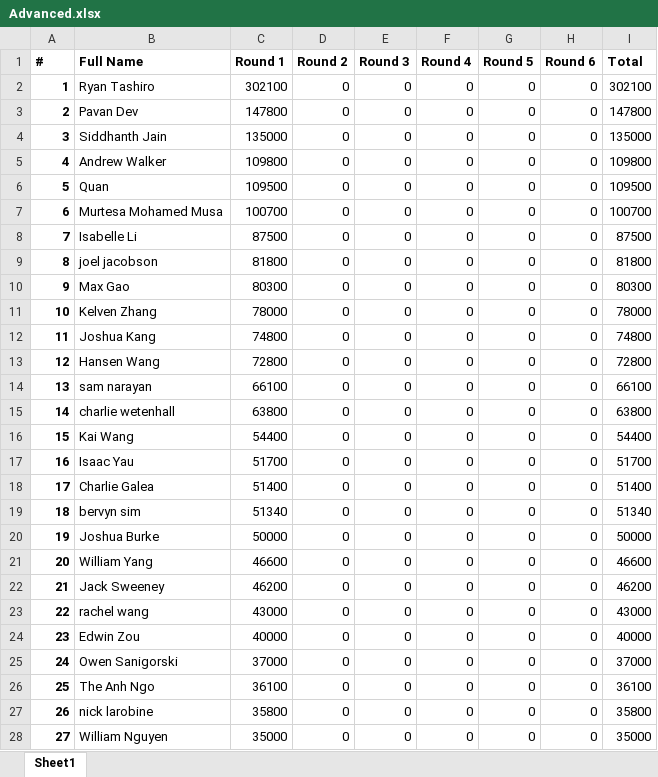
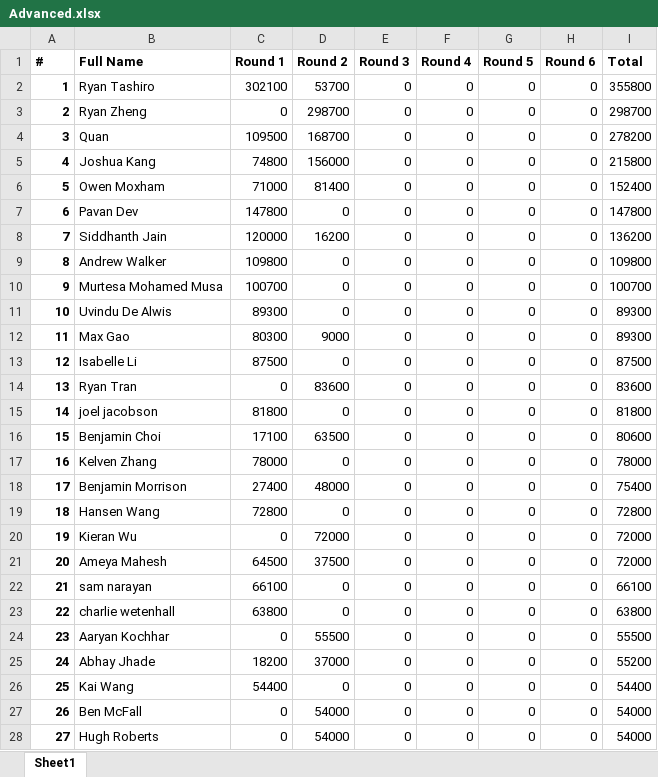
Before and after one commit to QTS-UniMelb/poker-tournament-leaderboard, an Excel workbook: public/res/leaderboards/Advanced.xlsx, sheet Sheet1, drawn as a sheet; only a part is shown; the shorter side is filled out with more unchanged rows; values as stored, in another font and other column widths than the file's, no borders; removed rows and columns are numbered as before the commit, all else as after; the diff covers the shown part only; the diff names each change by its address in the sheet, - before the commit and + after, or states it on an @@ line.

Commit message:
updated for round 3

```diff
--- a/public/res/leaderboards/Advanced.xlsx (sheet Sheet1)
+++ b/public/res/leaderboards/Advanced.xlsx (sheet Sheet1)
-D2 (Round 2): 0
+D2 (Round 2): 53700
-I2 (Total): 302100
+I2 (Total): 355800
+row 3: 2 | Ryan Zheng | 0 | 298700 | 0 | 0 | 0 | 0 | 298700
+row 4: 3 | Quan | 109500 | 168700 | 0 | 0 | 0 | 0 | 278200
+row 5: 4 | Joshua Kang | 74800 | 156000 | 0 | 0 | 0 | 0 | 215800
+row 6: 5 | Owen Moxham | 71000 | 81400 | 0 | 0 | 0 | 0 | 152400
@@ column A (#) renumbered from row 7 down @@
-C8 (Round 1): 135000
+C8 (Round 1): 120000
-D8 (Round 2): 0
+D8 (Round 2): 16200
-I8 (Total): 135000
+I8 (Total): 136200
-row 6: 5 | Quan | 109500 | 0 | 0 | 0 | 0 | 0 | 109500
+row 11: 10 | Uvindu De Alwis | 89300 | 0 | 0 | 0 | 0 | 0 | 89300
+row 12: 11 | Max Gao | 80300 | 9000 | 0 | 0 | 0 | 0 | 89300
+row 14: 13 | Ryan Tran | 0 | 83600 | 0 | 0 | 0 | 0 | 83600
-B16 (Full Name): Max Gao
+B16 (Full Name): Benjamin Choi
-C16 (Round 1): 80300
+C16 (Round 1): 17100
-D16 (Round 2): 0
+D16 (Round 2): 63500
-I16 (Total): 80300
+I16 (Total): 80600
-B18 (Full Name): Joshua Kang
+B18 (Full Name): Benjamin Morrison
-C18 (Round 1): 74800
+C18 (Round 1): 27400
-D18 (Round 2): 0
+D18 (Round 2): 48000
-I18 (Total): 74800
+I18 (Total): 75400
+row 20: 19 | Kieran Wu | 0 | 72000 | 0 | 0 | 0 | 0 | 72000
+row 21: 20 | Ameya Mahesh | 64500 | 37500 | 0 | 0 | 0 | 0 | 72000
+row 24: 23 | Aaryan Kochhar | 0 | 55500 | 0 | 0 | 0 | 0 | 55500
+row 25: 24 | Abhay Jhade | 18200 | 37000 | 0 | 0 | 0 | 0 | 55200
+row 27: 26 | Ben McFall | 0 | 54000 | 0 | 0 | 0 | 0 | 54000
+row 28: 27 | Hugh Roberts | 0 | 54000 | 0 | 0 | 0 | 0 | 54000
```
Also changed, not shown: 10 added rows, 1 removed row and 11 edited cells elsewhere in this sheet, formulas that keep their value, public/res/leaderboards/Beginner.xlsx, 1 other file.
